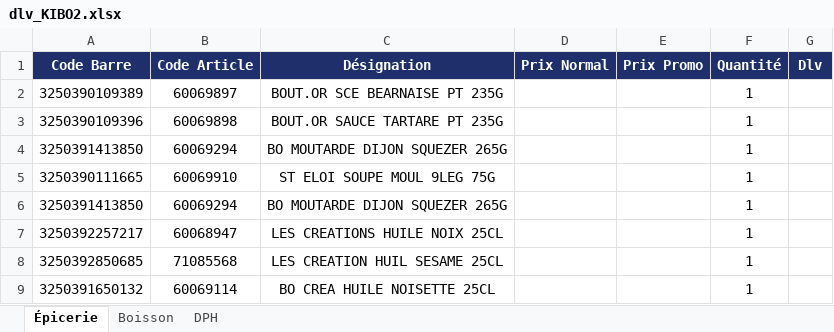
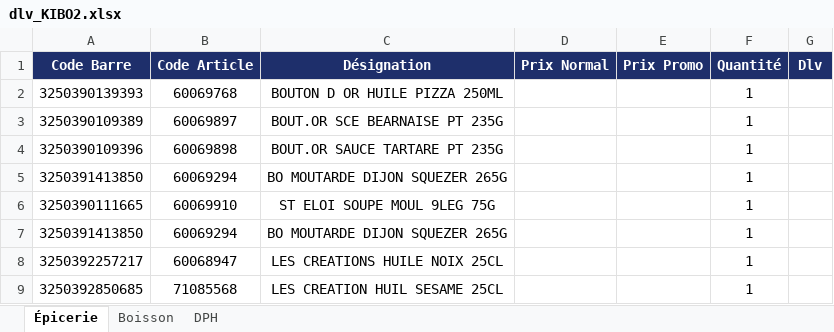
Before and after one commit to hasiniainahasina1-art/BOTAKI, an Excel workbook: dlv_KIBO2.xlsx, sheet Épicerie, drawn as a sheet; only a part is shown; the shorter side is filled out with more unchanged rows; values as stored, in another font and other column widths than the file's, no borders; the diff names each change by its address in the sheet, - before the commit and + after, or states it on an @@ line.

Commit message:
Ajout dlv KIBO2/Épicerie – BOUTON D OR HUILE PIZZA 250ML

```diff
--- a/dlv_KIBO2.xlsx (sheet Épicerie)
+++ b/dlv_KIBO2.xlsx (sheet Épicerie)
+row 2: 3250390139393 | 60069768 | BOUTON D OR HUILE PIZZA 250ML |  |  | 1
```
